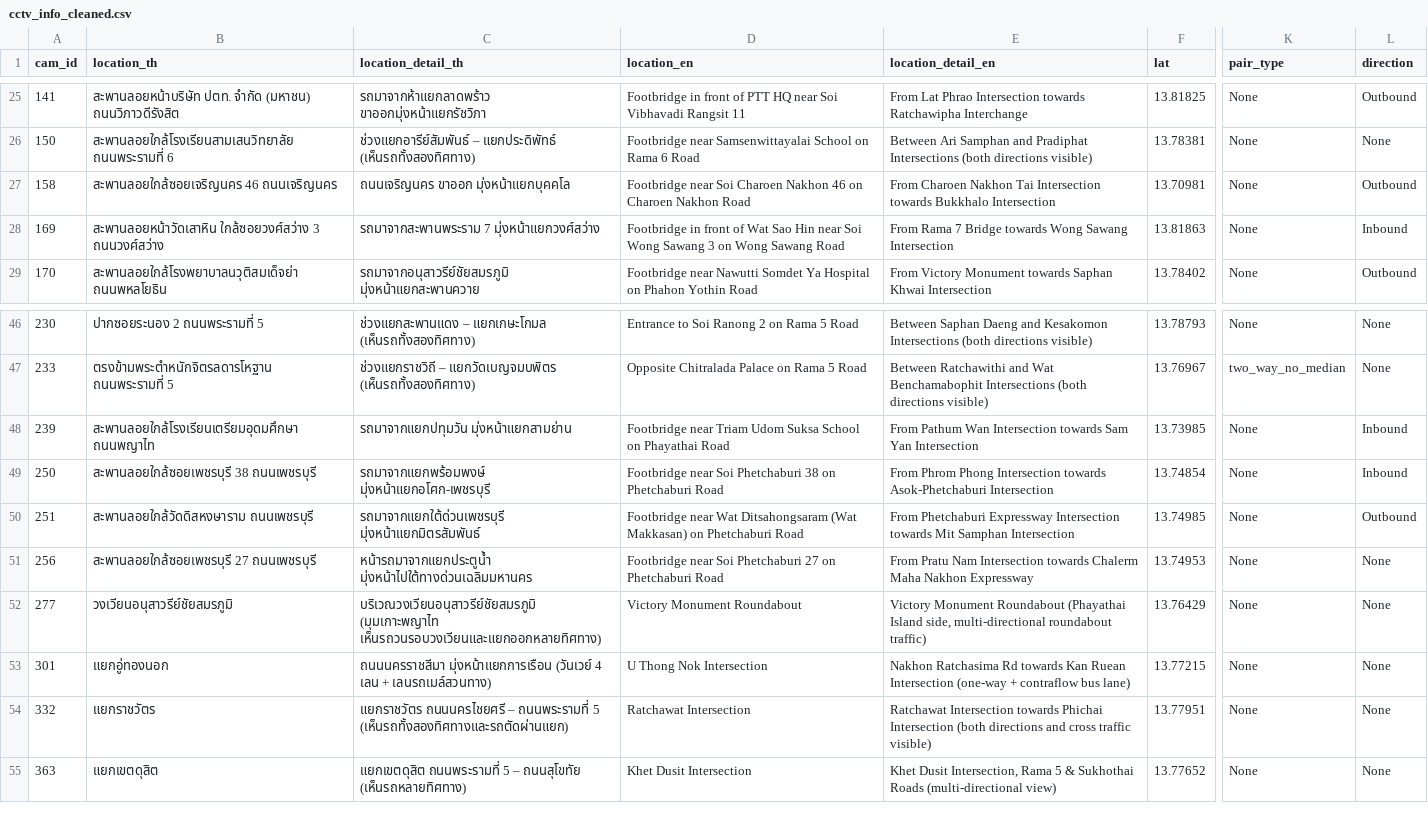
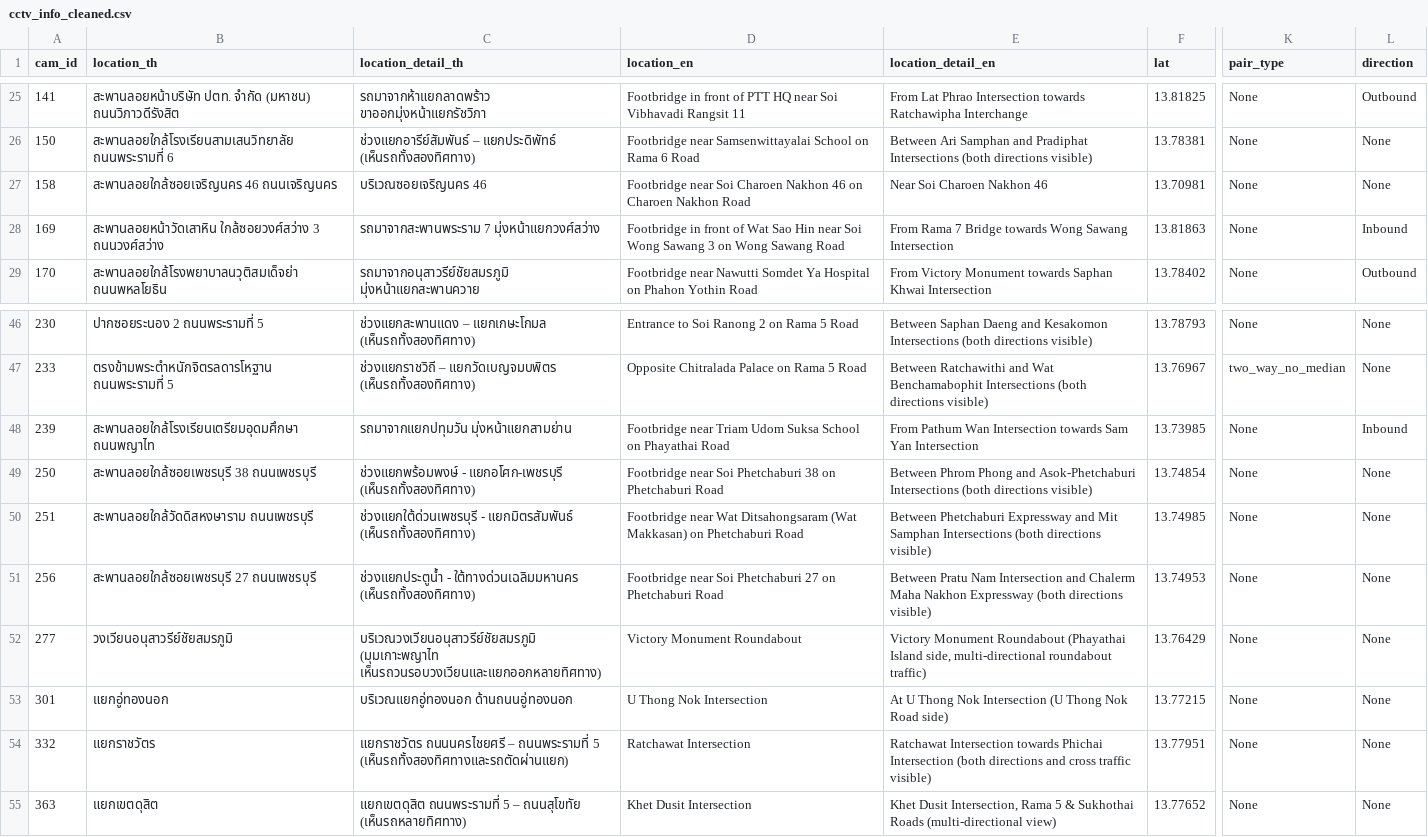
Before and after one commit to nontaphatfirm/BKK-Pulse, a CSV file: Dataset_Clean_V1/cctv_info_cleaned.csv, drawn as a sheet; only a part is shown, gaps mark what is left out; the diff covers the shown part only; the diff names each change by its address in the sheet, - before the commit and + after, or states it on an @@ line.

```diff
--- a/Dataset_Clean_V1/cctv_info_cleaned.csv
+++ b/Dataset_Clean_V1/cctv_info_cleaned.csv
-C27 (location_detail_th): ถนนเจริญนคร ขาออก มุ่งหน้าแยกบุคคโล
+C27 (location_detail_th): บริเวณซอยเจริญนคร 46
-E27 (location_detail_en): From Charoen Nakhon Tai Intersection towards Bukkhalo Intersection
+E27 (location_detail_en): Near Soi Charoen Nakhon 46
-L27 (direction): Outbound
+L27 (direction): None
-C49 (location_detail_th): รถมาจากแยกพร้อมพงษ์ มุ่งหน้าแยกอโศก-เพชรบุรี
+C49 (location_detail_th): ช่วงแยกพร้อมพงษ์ - แยกอโศก-เพชรบุรี (เห็นรถทั้งสองทิศทาง)
-E49 (location_detail_en): From Phrom Phong Intersection towards Asok-Phetchaburi Intersection
+E49 (location_detail_en): Between Phrom Phong and Asok-Phetchaburi Intersections (both directions visible)
-L49 (direction): Inbound
+L49 (direction): None
-C50 (location_detail_th): รถมาจากแยกใต้ด่วนเพชรบุรี มุ่งหน้าแยกมิตรสัมพันธ์
+C50 (location_detail_th): ช่วงแยกใต้ด่วนเพชรบุรี - แยกมิตรสัมพันธ์ (เห็นรถทั้งสองทิศทาง)
-E50 (location_detail_en): From Phetchaburi Expressway Intersection towards Mit Samphan Intersection
+E50 (location_detail_en): Between Phetchaburi Expressway and Mit Samphan Intersections (both directions visible)
-L50 (direction): Outbound
+L50 (direction): None
-C51 (location_detail_th): หน้ารถมาจากแยกประตูน้ำ มุ่งหน้าไปใต้ทางด่วนเฉลิมมหานคร
+C51 (location_detail_th): ช่วงแยกประตูน้ำ - ใต้ทางด่วนเฉลิมมหานคร (เห็นรถทั้งสองทิศทาง)
-E51 (location_detail_en): From Pratu Nam Intersection towards Chalerm Maha Nakhon Expressway
+E51 (location_detail_en): Between Pratu Nam Intersection and Chalerm Maha Nakhon Expressway (both directions visible)
-C53 (location_detail_th): ถนนนครราชสีมา มุ่งหน้าแยกการเรือน (วันเวย์ 4 เลน + เลนรถเมล์สวนทาง)
+C53 (location_detail_th): บริเวณแยกอู่ทองนอก ด้านถนนอู่ทองนอก
-E53 (location_detail_en): Nakhon Ratchasima Rd towards Kan Ruean Intersection (one-way + contraflow bus lane)
+E53 (location_detail_en): At U Thong Nok Intersection (U Thong Nok Road side)
```
Also changed, not shown: 64 edited cells elsewhere in this file, 2 other files.
